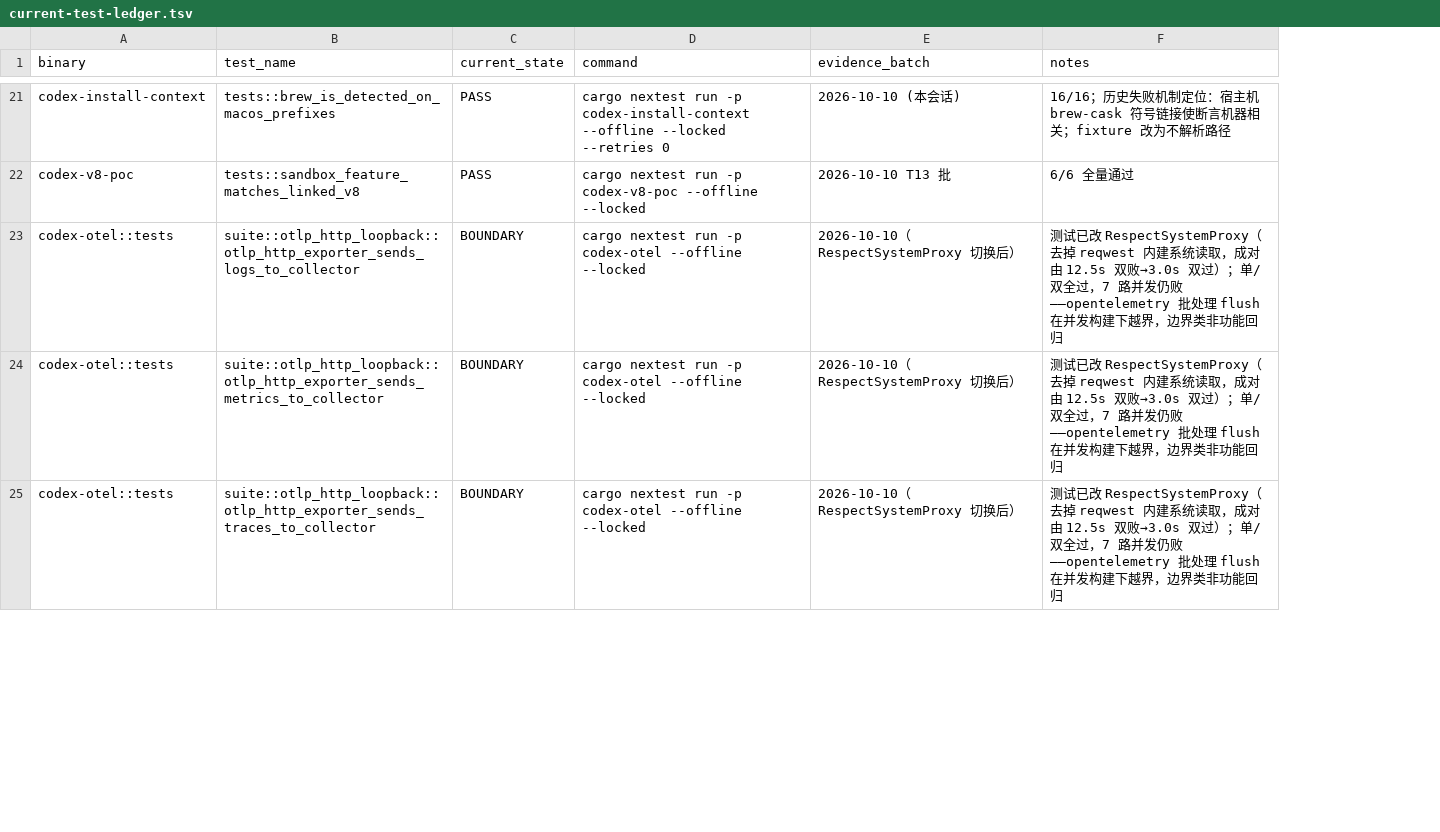
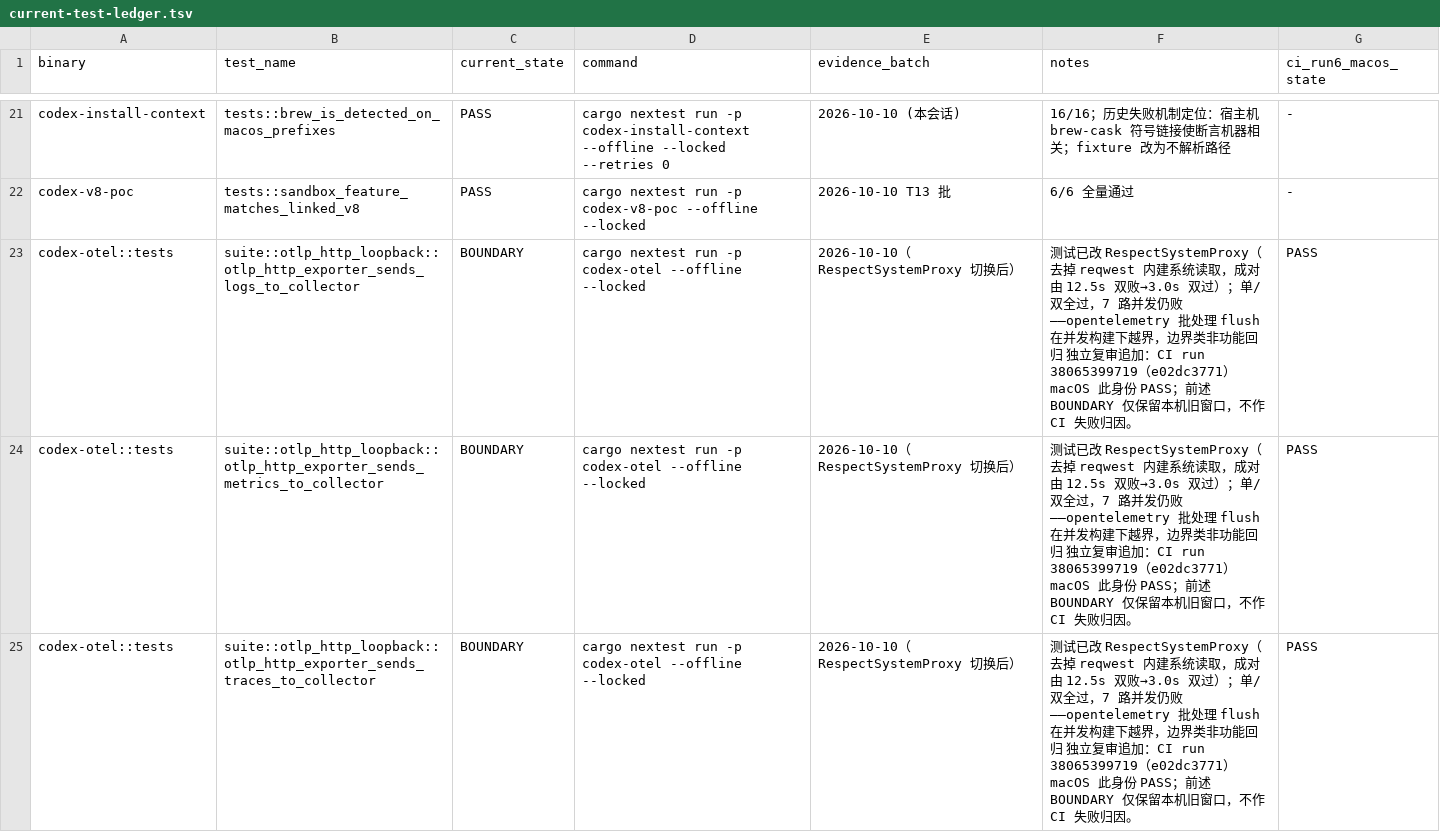
Before and after one commit to nuwax-ai/codex, a TSV file: my-docs/rig-production-completion-2026-10-10/current-test-ledger.tsv, drawn as a sheet; only a part is shown, gaps mark what is left out; the diff covers the shown part only; the diff names each change by its address in the sheet, - before the commit and + after, or states it on an @@ line.

```diff
--- a/my-docs/rig-production-completion-2026-10-10/current-test-ledger.tsv
+++ b/my-docs/rig-production-completion-2026-10-10/current-test-ledger.tsv
+column G (ci_run6_macos_state), rows 21-25: - | - | PASS | PASS | PASS
-F23:F25 (notes): …功能回归
+F23:F25 (notes): …功能回归 独立复审追加：CI run 38065399719（e02dc3771）macOS 此身份 PASS；前述 BOUNDARY 仅保留本机旧窗口，不作 CI 失败归因。
```
Also changed, not shown: 25 edited cells elsewhere in this file, 5 other files.
